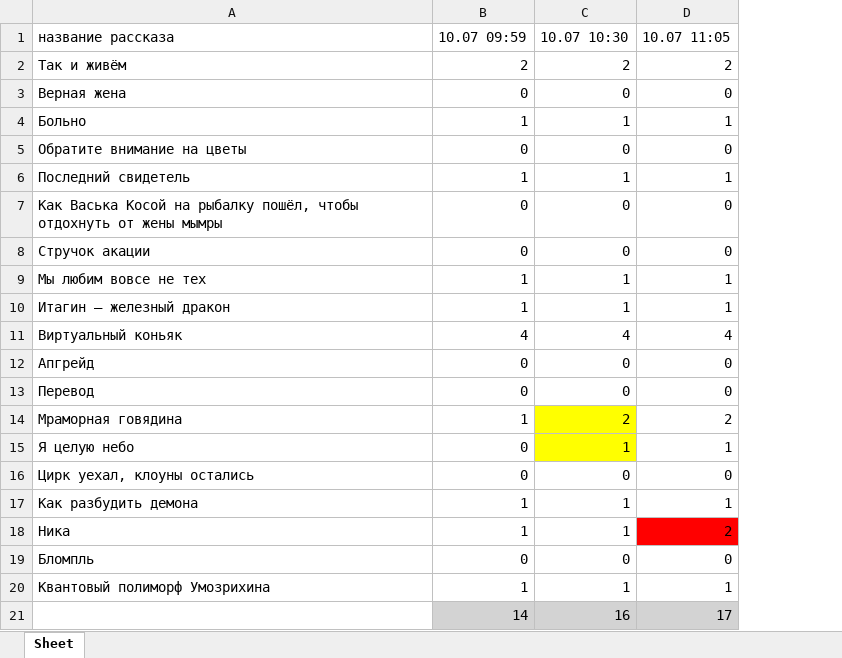
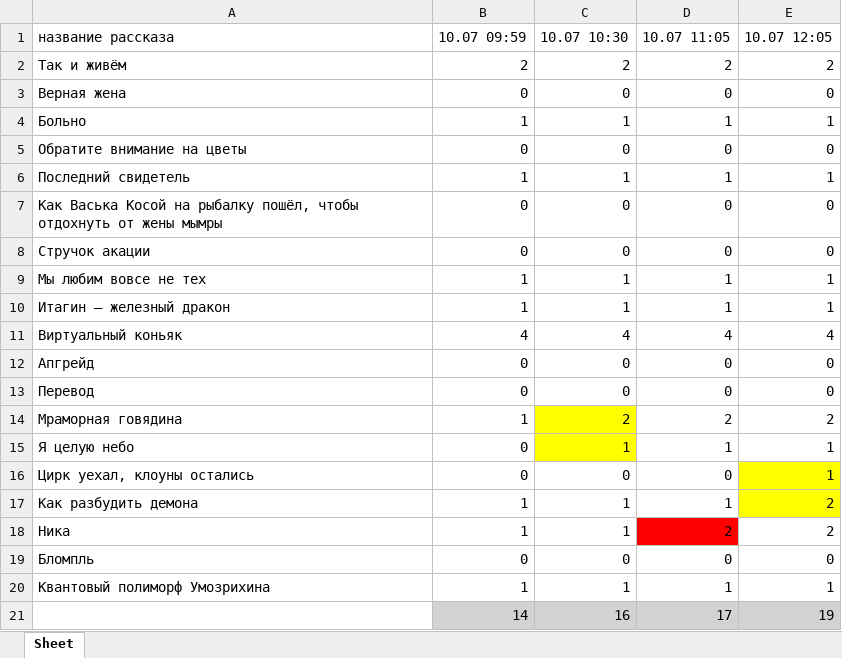
Before and after one commit to wildhealer/testlab, an Excel workbook: output_highlighted.xlsx, sheet Sheet, drawn as a sheet; values as stored, in another font and other column widths than the file's, no borders; the diff names each change by its address in the sheet, - before the commit and + after, or states it on an @@ line.

```diff
--- a/output_highlighted.xlsx (sheet Sheet)
+++ b/output_highlighted.xlsx (sheet Sheet)
+column E (10.07 12:05), rows 2-21: 2 | 0 | 1 | 0 | 1 | 0 | 0 | 1 | 1 | 4 | 0 | 0 | 2 | 1 | 1 | 2 | 2 | 0 | 1 | 19
```
Also changed, not shown: 1 other file.
